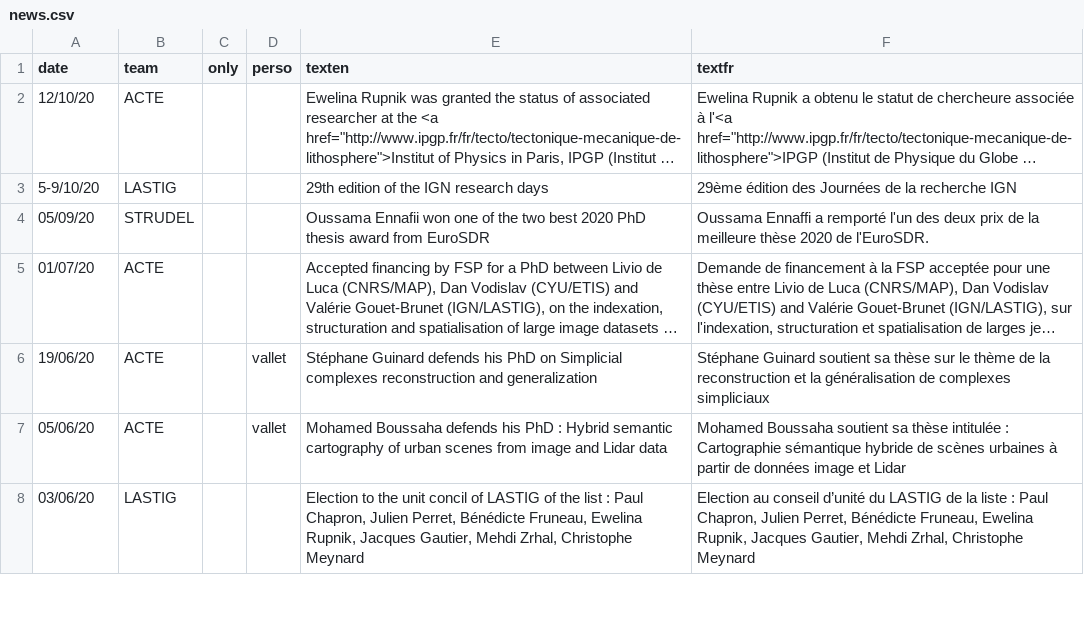
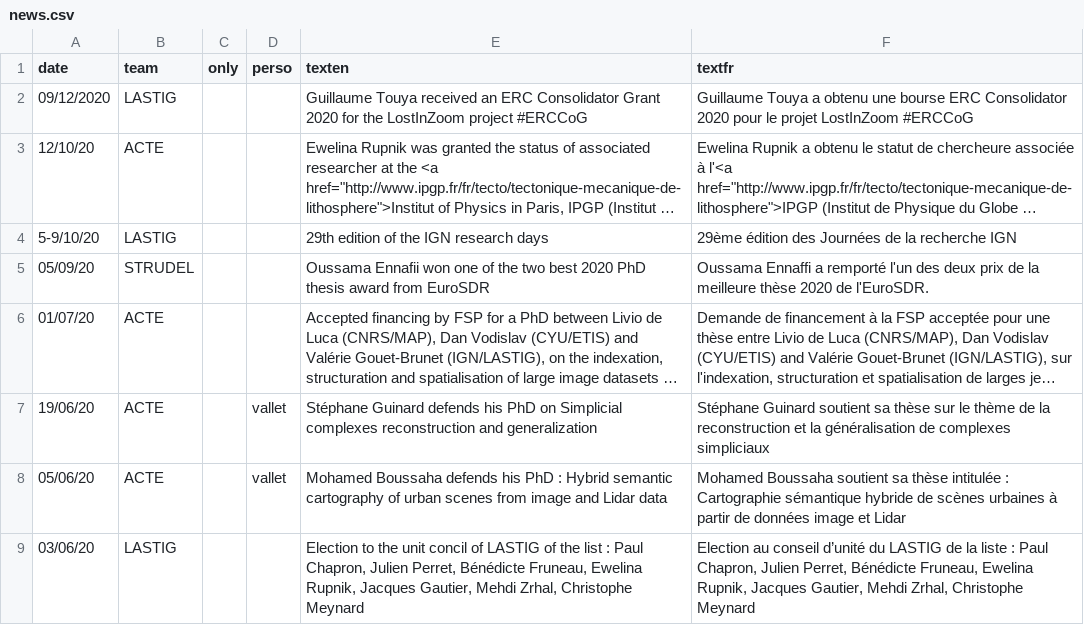
Before and after one commit to umrlastig/lastig_data, a CSV file: news.csv, drawn as a sheet; only a part is shown; long unchanged cells end in …; the diff names each change by its address in the sheet, - before the commit and + after, or states it on an @@ line.

Commit message:
Update news.csv

```diff
--- a/news.csv
+++ b/news.csv
+row 2: 09/12/2020 | LASTIG |  |  | Guillaume Touya received an ERC Consolidator Grant 2020 for the LostInZoom project #ERCCoG | Guillaume Touya a obtenu une bourse ERC Consolidator 2020 pour le projet LostInZoom #ERCCoG
```
